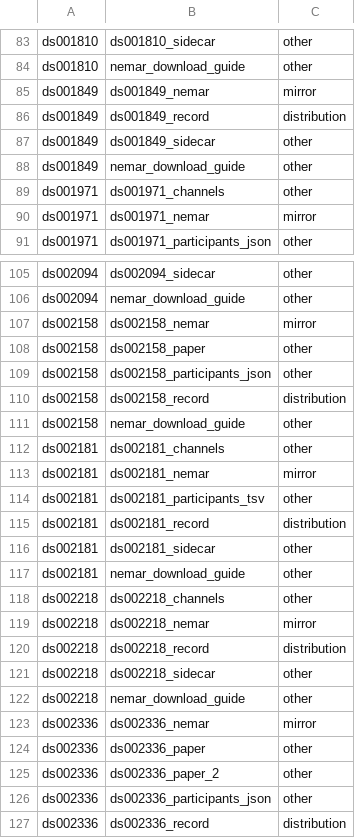
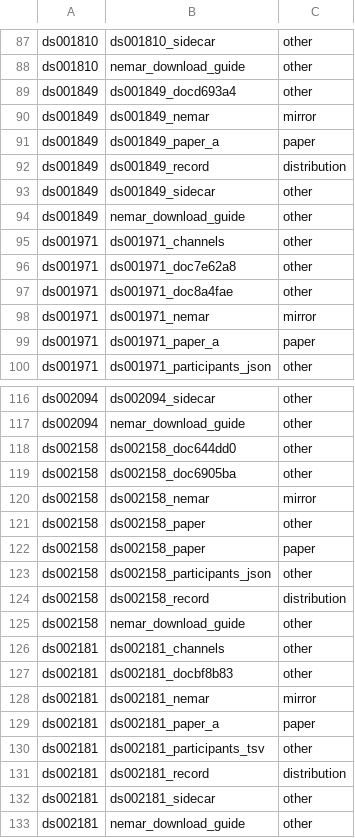
Before and after one commit to itoten/eeg_dataset_db, a CSV file: data/dataset_sources.csv, drawn as a sheet; only a part is shown, gaps mark what is left out; the shorter side is filled out with more unchanged rows; the diff covers the shown part only.

```diff
--- a/data/dataset_sources.csv
+++ b/data/dataset_sources.csv
@@ -84,3 +88,5 @@ ds001810,ds001810_sidecar,other
 ds001810,nemar_download_guide,other
+ds001849,ds001849_docd693a4,other
 ds001849,ds001849_nemar,mirror
+ds001849,ds001849_paper_a,paper
 ds001849,ds001849_record,distribution
@@ -89,3 +95,6 @@ ds001849,nemar_download_guide,other
 ds001971,ds001971_channels,other
+ds001971,ds001971_doc7e62a8,other
+ds001971,ds001971_doc8a4fae,other
 ds001971,ds001971_nemar,mirror
+ds001971,ds001971_paper_a,paper
 ds001971,ds001971_participants_json,other
@@ -106,4 +117,7 @@ ds002094,ds002094_sidecar,other
 ds002094,nemar_download_guide,other
+ds002158,ds002158_doc644dd0,other
+ds002158,ds002158_doc6905ba,other
 ds002158,ds002158_nemar,mirror
 ds002158,ds002158_paper,other
+ds002158,ds002158_paper,paper
 ds002158,ds002158_participants_json,other
@@ -112,3 +126,5 @@ ds002158,nemar_download_guide,other
 ds002181,ds002181_channels,other
+ds002181,ds002181_docbf8b83,other
 ds002181,ds002181_nemar,mirror
+ds002181,ds002181_paper_a,paper
 ds002181,ds002181_participants_tsv,other
```
Also changed, not shown: 14 added rows elsewhere in this file, data/annotations.csv, data/participant_groups.csv, 9 other files.
